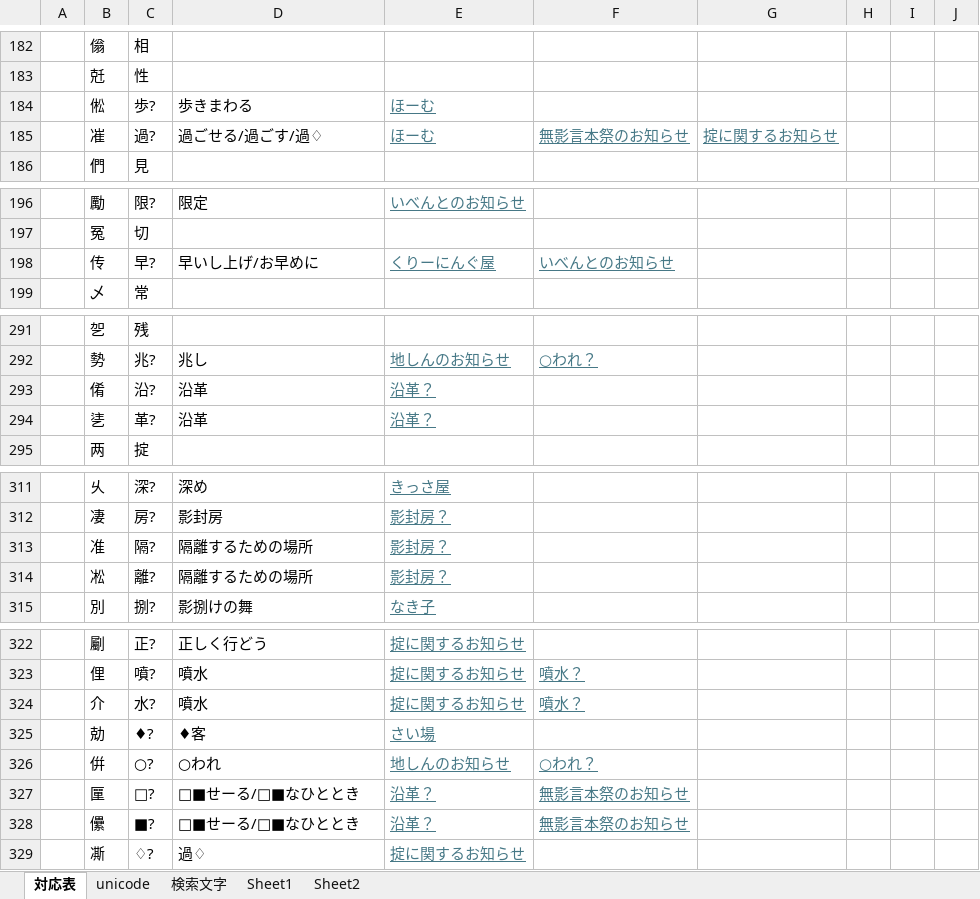
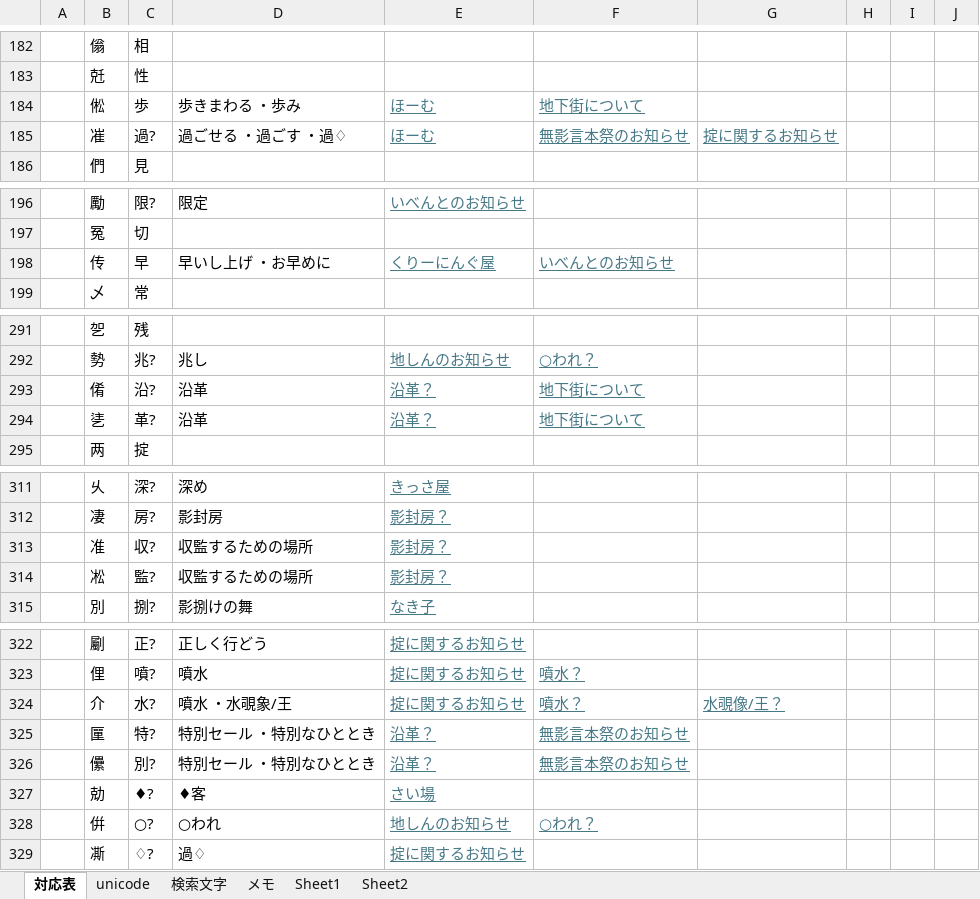
Before and after one commit to ayashiroooo/okechika-henkan, an Excel workbook: 桶文字対応表 from MAKU.xlsx, sheet 対応表, drawn as a sheet; only a part is shown, gaps mark what is left out; values as stored, in another font and other column widths than the file's, no borders; conditional formats not drawn; removed rows and columns are numbered as before the commit, all else as after; the diff covers the shown part only; the diff names each change by its address in the sheet, - before the commit and + after, or states it on an @@ line.

```diff
--- a/桶文字対応表 from MAKU.xlsx (sheet 対応表)
+++ b/桶文字対応表 from MAKU.xlsx (sheet 対応表)
+sheet tab: メモ
-C184: 歩?
+C184: 歩
-D184: 歩きまわる
+D184: 歩きまわる ・歩み
-F184: (empty)
+F184: 地下街について
-D185: 過ごせる/過ごす/過♢
+D185: 過ごせる ・過ごす ・過♢
-C198: 早?
+C198: 早
-D198: 早いし上げ/お早めに
+D198: 早いし上げ ・お早めに
-F293:F294: (empty)
+F293:F294: 地下街について
-C313: 隔?
+C313: 収?
-D313:D314: 隔離するための場所
+D313:D314: 収監するための場所
-C314: 離?
+C314: 監?
-D324: 噴水
+D324: 噴水 ・水覗象/王
-G324: (empty)
+G324: 水覗像/王？
+row 325:  | 匰 | 特? | 特別セール ・特別なひととき | 沿革？ | 無影言本祭のお知らせ
+row 326:  | 儽 | 別? | 特別セール ・特別なひととき | 沿革？ | 無影言本祭のお知らせ
-row 327:  | 匰 | □? | □■せーる/□■なひととき | 沿革？ | 無影言本祭のお知らせ
-row 328:  | 儽 | ■? | □■せーる/□■なひととき | 沿革？ | 無影言本祭のお知らせ
```
Also changed, not shown: 4 edited cells elsewhere in this sheet, sheet unicode, sheet 検索文字, 2 other files.
